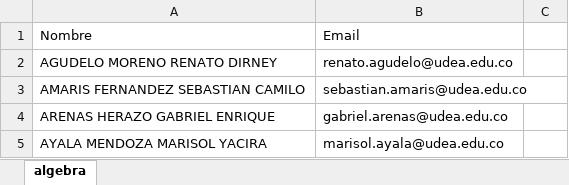
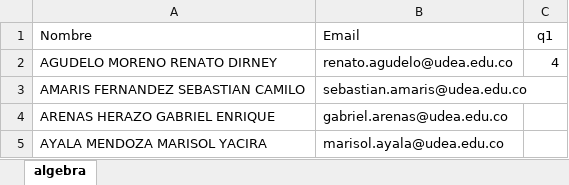
Before and after one commit to marco-canas/algebra_y_trigonometria, an Excel workbook: algebra.xlsx, sheet algebra, drawn as a sheet; only a part is shown; values as stored, in another font and other column widths than the file's, no borders; the diff names each change by its address in the sheet, - before the commit and + after, or states it on an @@ line.

```diff
--- a/algebra.xlsx (sheet algebra)
+++ b/algebra.xlsx (sheet algebra)
-C1: (empty)
+C1: q1
-C2 (q1): (empty)
+C2 (q1): 4
```
Also changed, not shown: 18 other files.
